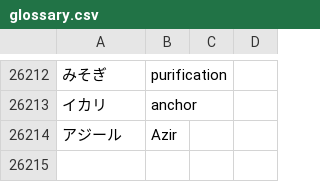
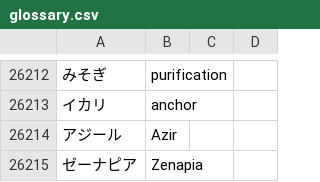
Before and after one commit to dqx-translation-project/dqx-custom-translations, a CSV file: csv/glossary.csv, drawn as a sheet; only a part is shown, gaps mark what is left out; the diff names each change by its address in the sheet, - before the commit and + after, or states it on an @@ line.

Commit message:
Update glossary.csv

```diff
--- a/csv/glossary.csv
+++ b/csv/glossary.csv
+row 26215: ゼーナピア | Zenapia
```
